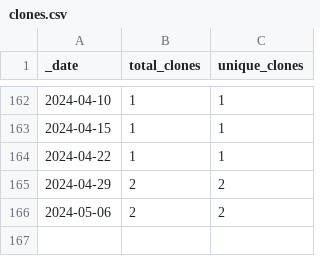
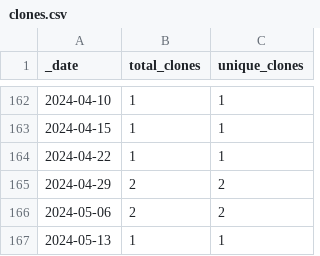
Before and after one commit to roberts-farm-of-ideas/template, a CSV file: traffic/clones.csv, drawn as a sheet; only a part is shown, gaps mark what is left out; the diff names each change by its address in the sheet, - before the commit and + after, or states it on an @@ line.

Commit message:
GitHub traffic

```diff
--- a/traffic/clones.csv
+++ b/traffic/clones.csv
+row 167: 2024-05-13 | 1 | 1
```
Also changed, not shown: 1 other file.
